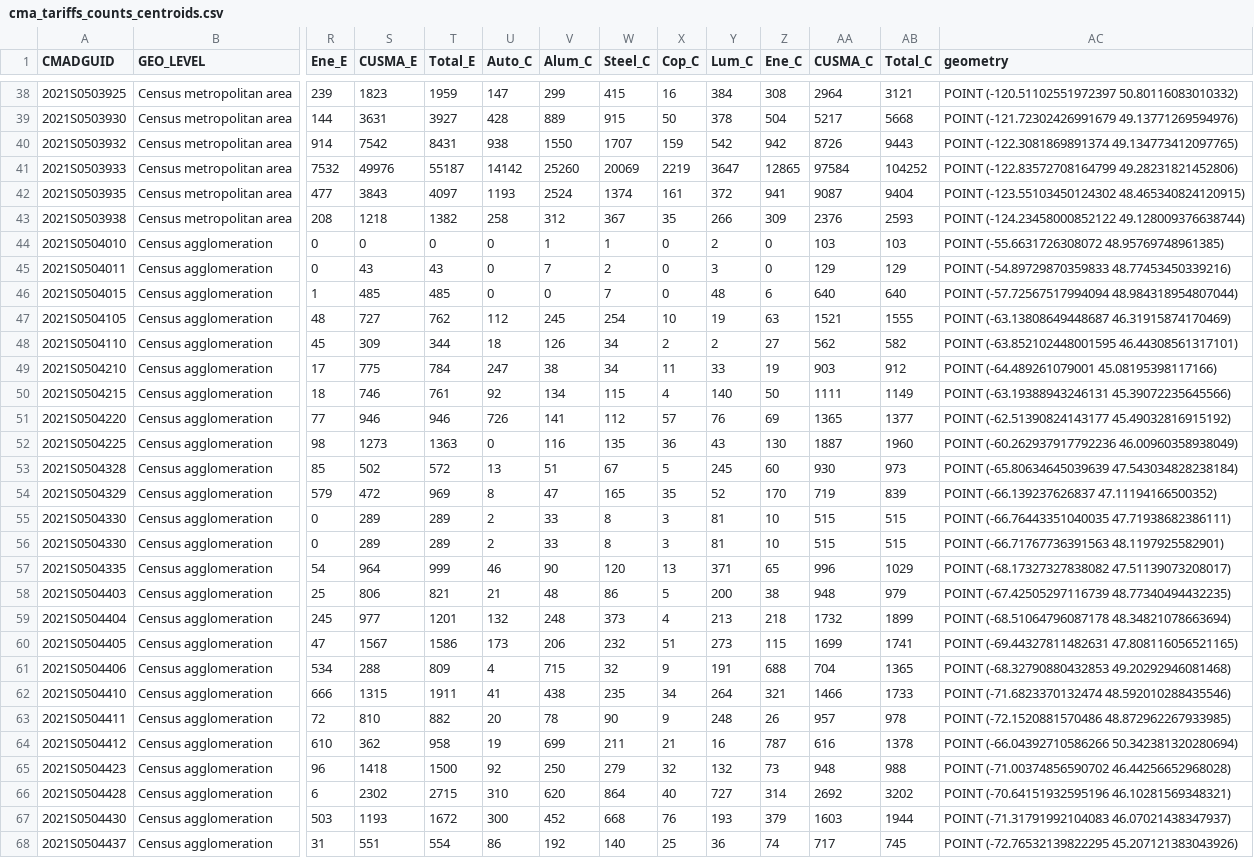
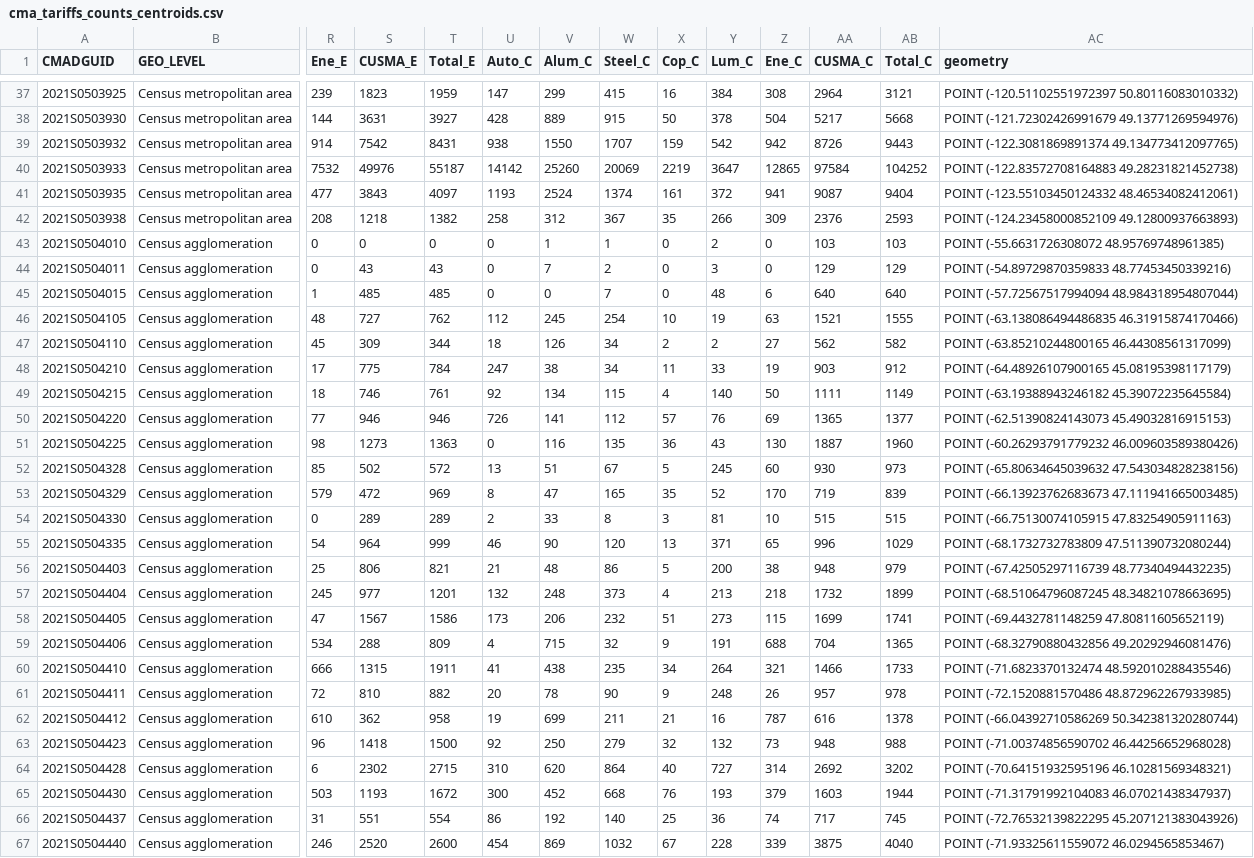
Before and after one commit to schoolofcities/tariffs, a CSV file: data/cma/cma_tariffs_counts_centroids.csv, drawn as a sheet; only a part is shown, gaps mark what is left out; the shorter side is filled out with more unchanged rows; removed rows and columns are numbered as before the commit, all else as after; rows hold the shown columns only; the diff covers the shown part only; the diff names each change by its address in the sheet, - before the commit and + after, or states it on an @@ line.

```diff
--- a/data/cma/cma_tariffs_counts_centroids.csv
+++ b/data/cma/cma_tariffs_counts_centroids.csv
-AC40 (geometry): POINT (-122.83572708164799 49.28231821452806)
+AC40 (geometry): POINT (-122.83572708164883 49.28231821452738)
-AC41 (geometry): POINT (-123.55103450124302 48.465340824120915)
+AC41 (geometry): POINT (-123.55103450124332 48.46534082412061)
-AC42 (geometry): POINT (-124.23458000852122 49.128009376638744)
+AC42 (geometry): POINT (-124.23458000852109 49.12800937663893)
-AC46 (geometry): POINT (-63.13808649448687 46.31915874170469)
+AC46 (geometry): POINT (-63.138086494486835 46.31915874170466)
-AC47 (geometry): POINT (-63.852102448001595 46.44308561317101)
+AC47 (geometry): POINT (-63.85210244800165 46.44308561317099)
-AC48 (geometry): POINT (-64.489261079001 45.08195398117166)
+AC48 (geometry): POINT (-64.48926107900165 45.08195398117179)
-AC49 (geometry): POINT (-63.19388943246131 45.39072235645566)
+AC49 (geometry): POINT (-63.19388943246182 45.39072235645584)
-AC50 (geometry): POINT (-62.51390824143177 45.49032816915192)
+AC50 (geometry): POINT (-62.51390824143073 45.49032816915153)
-AC51 (geometry): POINT (-60.262937917792236 46.00960358938049)
+AC51 (geometry): POINT (-60.26293791779232 46.009603589380426)
-AC52 (geometry): POINT (-65.80634645039639 47.543034828238184)
+AC52 (geometry): POINT (-65.80634645039632 47.543034828238156)
-AC53 (geometry): POINT (-66.139237626837 47.11194166500352)
+AC53 (geometry): POINT (-66.13923762683673 47.111941665003485)
-AC54 (geometry): POINT (-66.76443351040035 47.71938682386111)
+AC54 (geometry): POINT (-66.75130074105915 47.83254905911163)
-row 56: 2021S0504330 | Census agglomeration | 0 | 289 | 289 | 2 | 33 | 8 | 3 | 81 | 10 | 515 | 515 | POINT (-66.71767736391563 48.1197925582901)
-AC55 (geometry): POINT (-68.17327327838082 47.51139073208017)
+AC55 (geometry): POINT (-68.1732732783809 47.511390732080244)
-AC57 (geometry): POINT (-68.51064796087178 48.34821078663694)
+AC57 (geometry): POINT (-68.51064796087245 48.34821078663695)
-AC58 (geometry): POINT (-69.44327811482631 47.808116056521165)
+AC58 (geometry): POINT (-69.4432781148259 47.80811605652119)
-AC59 (geometry): POINT (-68.32790880432853 49.20292946081468)
+AC59 (geometry): POINT (-68.32790880432856 49.20292946081476)
-AC62 (geometry): POINT (-66.04392710586266 50.342381320280694)
+AC62 (geometry): POINT (-66.04392710586269 50.342381320280744)
```
Also changed, not shown: 3 removed rows and 41 edited cells elsewhere in this file, data/cma/cma_tariffs_percents_centroids.csv, 7 other files.
